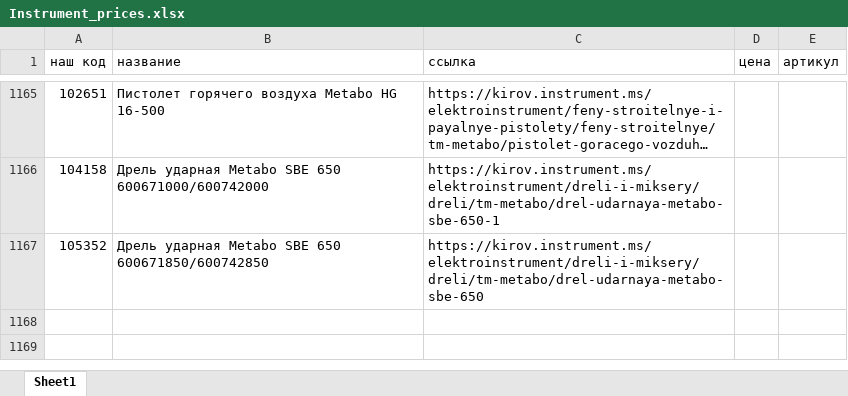
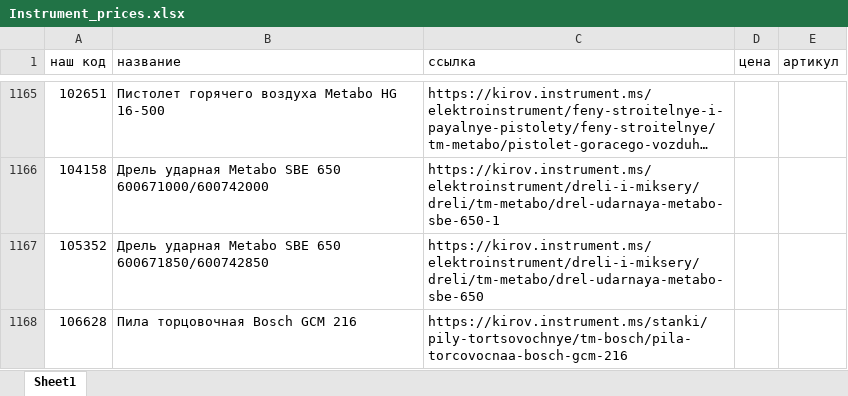
Before and after one commit to sushchikh/competitor_prices, an Excel workbook: data/Instrument_prices.xlsx, sheet Sheet1, drawn as a sheet; only a part is shown, gaps mark what is left out; long unchanged cells end in …; values as stored, in another font and other column widths than the file's, no borders; conditional formats not drawn; the diff names each change by its address in the sheet, - before the commit and + after, or states it on an @@ line.

Commit message:
add one more string to parsing-list

```diff
--- a/data/Instrument_prices.xlsx (sheet Sheet1)
+++ b/data/Instrument_prices.xlsx (sheet Sheet1)
+row 1168: 106628 | Пила торцовочная Bosch GCM 216 | https://kirov.instrument.ms/stanki/pily-tortsovochnye/tm-bosch/pila-torcovocnaa-bosch-gcm-216
```
Also changed, not shown: 3 other files.
